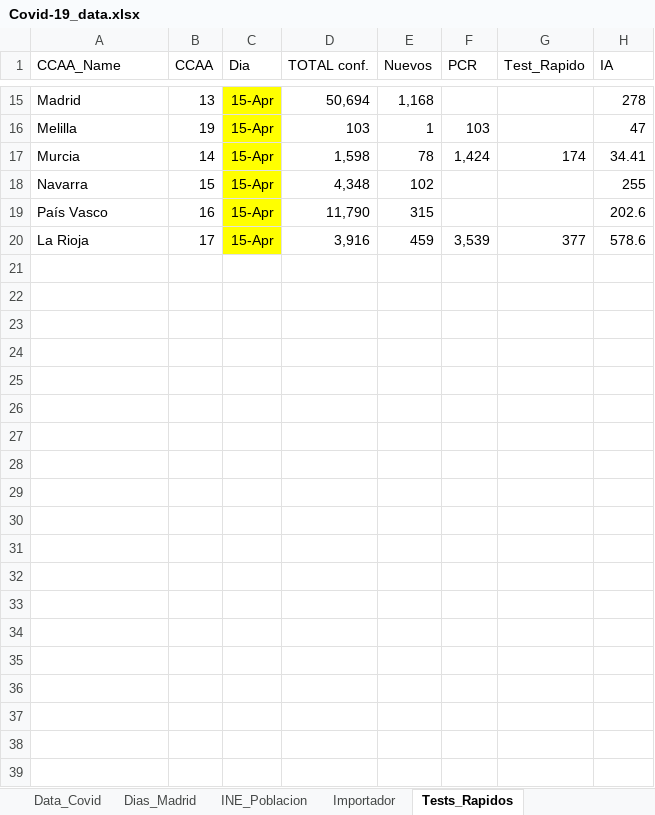
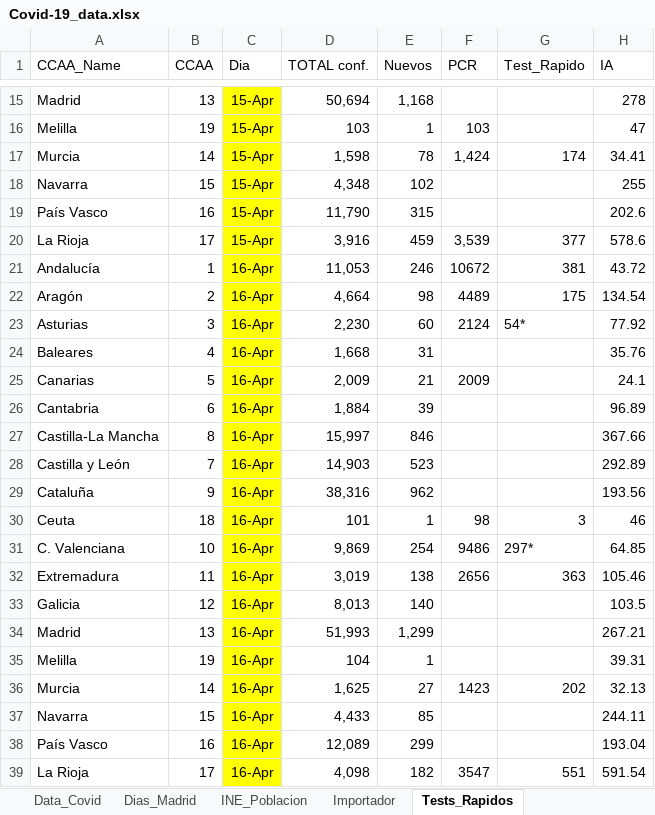
Before and after one commit to JuanJoseVidal/covid-19spain, an Excel workbook: data/Covid-19_data.xlsx, sheet Tests_Rapidos, drawn as a sheet; only a part is shown, gaps mark what is left out; values as stored, in another font and other column widths than the file's, no borders; the diff names each change by its address in the sheet, - before the commit and + after, or states it on an @@ line.

```diff
--- a/data/Covid-19_data.xlsx (sheet Tests_Rapidos)
+++ b/data/Covid-19_data.xlsx (sheet Tests_Rapidos)
+row 21: Andalucía | 1 | 16-Apr | 11,053 | 246 | 10672 | 381 | 43.72
+row 22: Aragón | 2 | 16-Apr | 4,664 | 98 | 4489 | 175 | 134.54
+row 23: Asturias | 3 | 16-Apr | 2,230 | 60 | 2124 | 54* | 77.92
+row 24: Baleares | 4 | 16-Apr | 1,668 | 31 |  |  | 35.76
+row 25: Canarias | 5 | 16-Apr | 2,009 | 21 | 2009 |  | 24.1
+row 26: Cantabria | 6 | 16-Apr | 1,884 | 39 |  |  | 96.89
+row 27: Castilla-La Mancha | 8 | 16-Apr | 15,997 | 846 |  |  | 367.66
+row 28: Castilla y León | 7 | 16-Apr | 14,903 | 523 |  |  | 292.89
+row 29: Cataluña | 9 | 16-Apr | 38,316 | 962 |  |  | 193.56
+row 30: Ceuta | 18 | 16-Apr | 101 | 1 | 98 | 3 | 46
+row 31: C. Valenciana | 10 | 16-Apr | 9,869 | 254 | 9486 | 297* | 64.85
+row 32: Extremadura | 11 | 16-Apr | 3,019 | 138 | 2656 | 363 | 105.46
+row 33: Galicia | 12 | 16-Apr | 8,013 | 140 |  |  | 103.5
+row 34: Madrid | 13 | 16-Apr | 51,993 | 1,299 |  |  | 267.21
+row 35: Melilla | 19 | 16-Apr | 104 | 1 |  |  | 39.31
+row 36: Murcia | 14 | 16-Apr | 1,625 | 27 | 1423 | 202 | 32.13
+row 37: Navarra | 15 | 16-Apr | 4,433 | 85 |  |  | 244.11
+row 38: País Vasco | 16 | 16-Apr | 12,089 | 299 |  |  | 193.04
+row 39: La Rioja | 17 | 16-Apr | 4,098 | 182 | 3547 | 551 | 591.54
```
Also changed, not shown: sheet Importador, sheet Data_Covid, formulas that keep their value, charts or pictures, data/Covid-19_data_sexage.xlsx, 1 other file.
